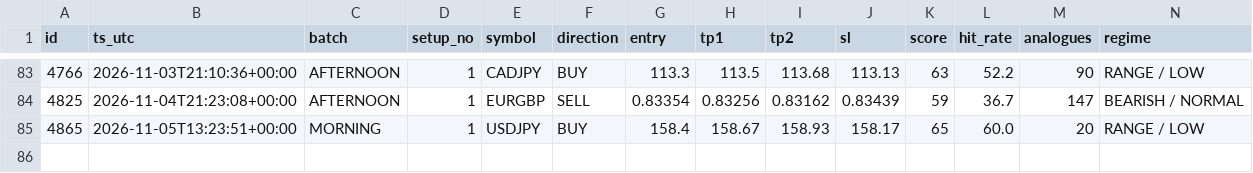
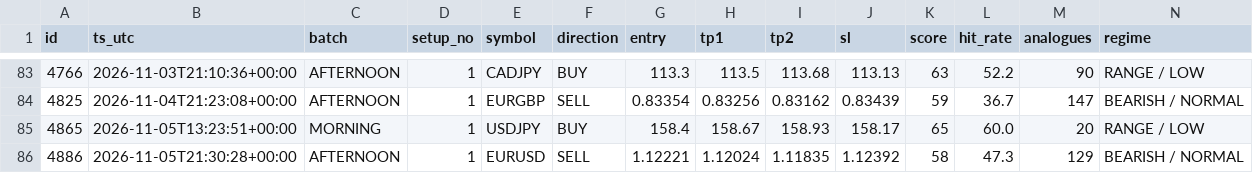
Before and after one commit to jbnikky13/signal-auditor-, a CSV file: data/audit-results.csv, drawn as a sheet; only a part is shown, gaps mark what is left out; rows hold the shown columns only; the diff names each change by its address in the sheet, - before the commit and + after, or states it on an @@ line.

```diff
--- a/data/audit-results.csv
+++ b/data/audit-results.csv
+row 86: 4886 | 2026-11-05T21:30:28+00:00 | AFTERNOON | 1 | EURUSD | SELL | 1.12221 | 1.12024 | 1.11835 | 1.12392 | 58 | 47.3 | 129 | BEARISH / NORMAL
```
Also changed, not shown: 2 other files.
